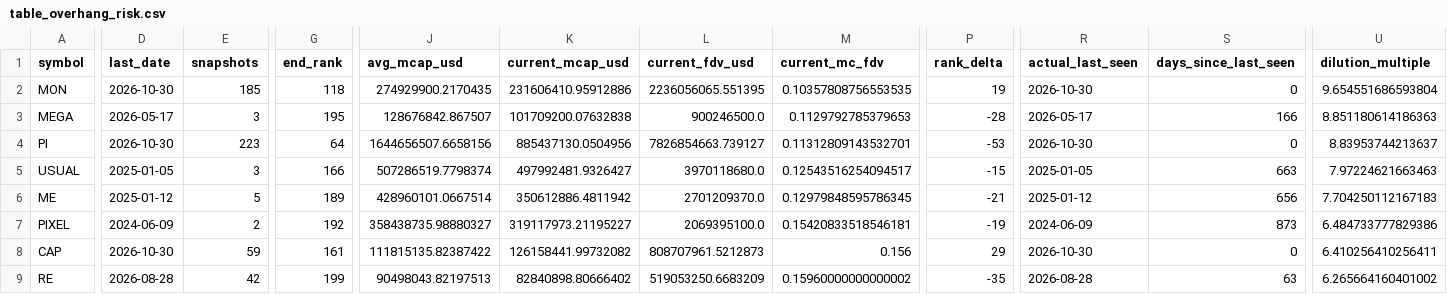
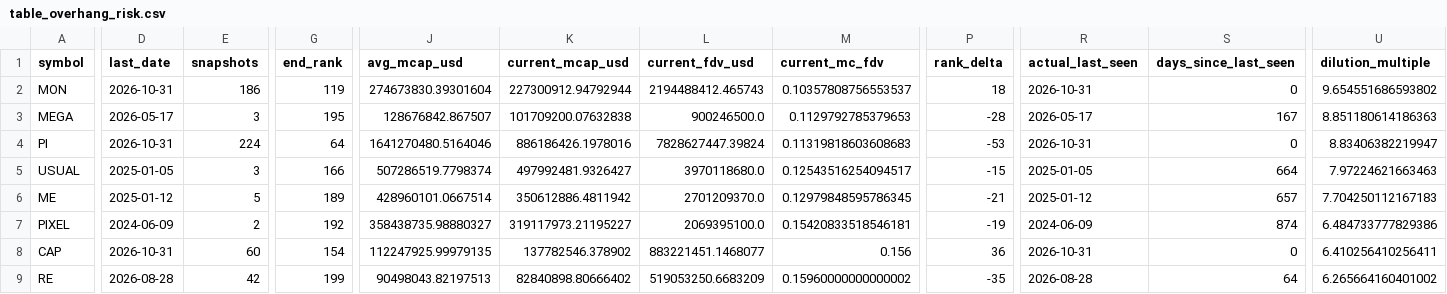
Before and after one commit to udipta-dev/rank-radar, a CSV file: data/out/table_overhang_risk.csv, drawn as a sheet; only a part is shown, gaps mark what is left out; the diff covers the shown part only; the diff names each change by its address in the sheet, - before the commit and + after, or states it on an @@ line.

```diff
--- a/data/out/table_overhang_risk.csv
+++ b/data/out/table_overhang_risk.csv
-D2 (last_date): 2026-10-30
+D2 (last_date): 2026-10-31
-E2 (snapshots): 185
+E2 (snapshots): 186
-G2 (end_rank): 118
+G2 (end_rank): 119
-J2 (avg_mcap_usd): 274929900.2170435
+J2 (avg_mcap_usd): 274673830.39301604
-K2 (current_mcap_usd): 231606410.95912886
+K2 (current_mcap_usd): 227300912.94792944
-L2 (current_fdv_usd): 2236056065.551395
+L2 (current_fdv_usd): 2194488412.465743
-M2 (current_mc_fdv): 0.10357808756553535
+M2 (current_mc_fdv): 0.10357808756553537
-P2 (rank_delta): 19
+P2 (rank_delta): 18
-R2 (actual_last_seen): 2026-10-30
+R2 (actual_last_seen): 2026-10-31
-U2 (dilution_multiple): 9.654551686593804
+U2 (dilution_multiple): 9.654551686593802
-S3 (days_since_last_seen): 166
+S3 (days_since_last_seen): 167
-D4 (last_date): 2026-10-30
+D4 (last_date): 2026-10-31
-E4 (snapshots): 223
+E4 (snapshots): 224
-J4 (avg_mcap_usd): 1644656507.6658156
+J4 (avg_mcap_usd): 1641270480.5164046
-K4 (current_mcap_usd): 885437130.0504956
+K4 (current_mcap_usd): 886186426.1978016
-L4 (current_fdv_usd): 7826854663.739127
+L4 (current_fdv_usd): 7828627447.39824
-M4 (current_mc_fdv): 0.11312809143532701
+M4 (current_mc_fdv): 0.11319818603608683
-R4 (actual_last_seen): 2026-10-30
+R4 (actual_last_seen): 2026-10-31
-U4 (dilution_multiple): 8.83953744213637
+U4 (dilution_multiple): 8.83406382219947
-S5 (days_since_last_seen): 663
+S5 (days_since_last_seen): 664
-S6 (days_since_last_seen): 656
+S6 (days_since_last_seen): 657
-S7 (days_since_last_seen): 873
+S7 (days_since_last_seen): 874
-D8 (last_date): 2026-10-30
+D8 (last_date): 2026-10-31
-E8 (snapshots): 59
+E8 (snapshots): 60
-G8 (end_rank): 161
+G8 (end_rank): 154
-J8 (avg_mcap_usd): 111815135.82387422
+J8 (avg_mcap_usd): 112247925.99979135
-K8 (current_mcap_usd): 126158441.99732082
+K8 (current_mcap_usd): 137782546.378902
-L8 (current_fdv_usd): 808707961.5212873
+L8 (current_fdv_usd): 883221451.1468077
-P8 (rank_delta): 29
+P8 (rank_delta): 36
-R8 (actual_last_seen): 2026-10-30
+R8 (actual_last_seen): 2026-10-31
-S9 (days_since_last_seen): 63
+S9 (days_since_last_seen): 64
```
Also changed, not shown: 126 edited cells elsewhere in this file, data/out/table_climbers_overall.csv, data/out/table_high_conviction_climbers.csv, 15 other files.
